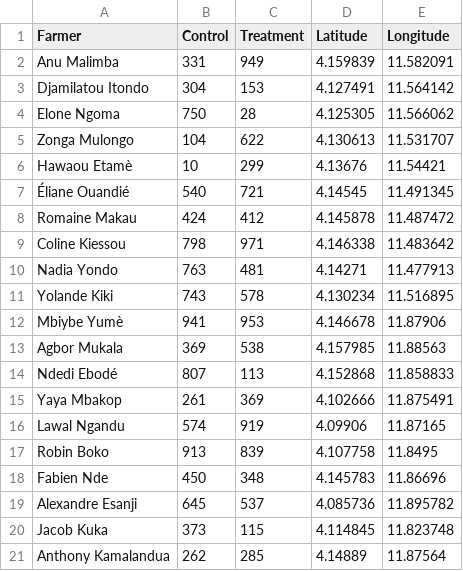
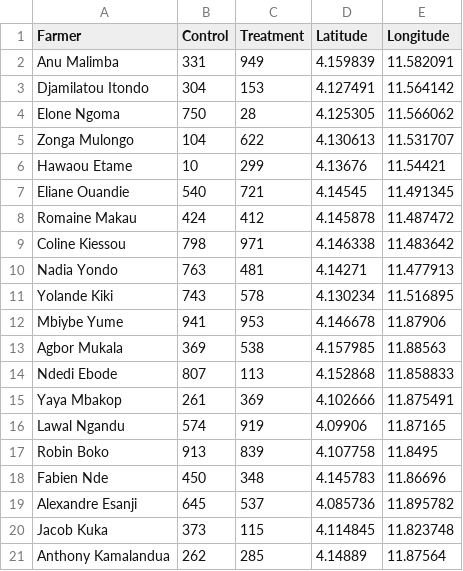
Before and after one commit to stats4sd/R4CCRP_08Merge, a CSV file: experiment2017.csv, drawn as a sheet; the diff names each change by its address in the sheet, - before the commit and + after, or states it on an @@ line.

```diff
--- a/experiment2017.csv
+++ b/experiment2017.csv
-A6 (Farmer): Hawaou Etamè
+A6 (Farmer): Hawaou Etame
-A7 (Farmer): Éliane Ouandié
+A7 (Farmer): Eliane Ouandie
-A12 (Farmer): Mbiybe Yumè
+A12 (Farmer): Mbiybe Yume
-A14 (Farmer): Ndedi Ebodé
+A14 (Farmer): Ndedi Ebode
```
Also changed, not shown: interview2019.csv, interview2020.csv, 3 other files.
